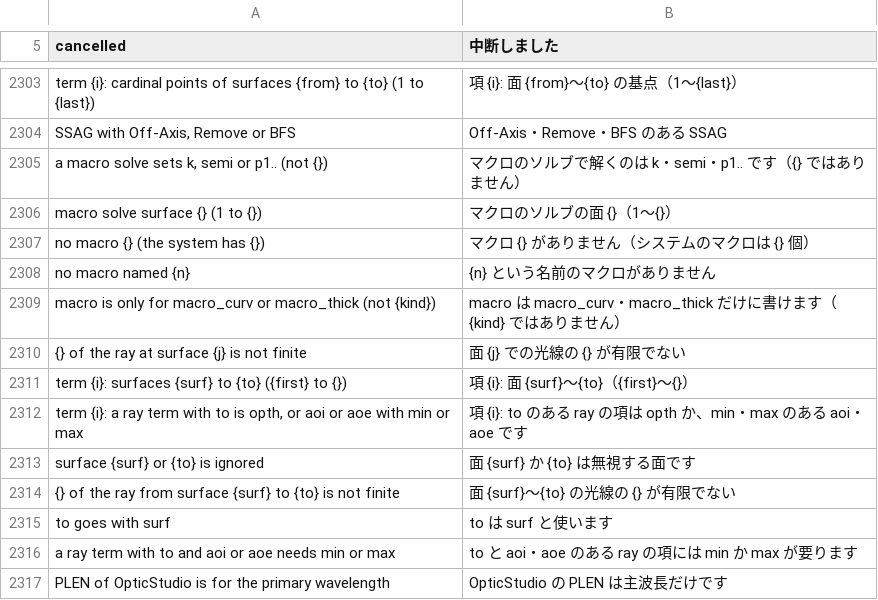
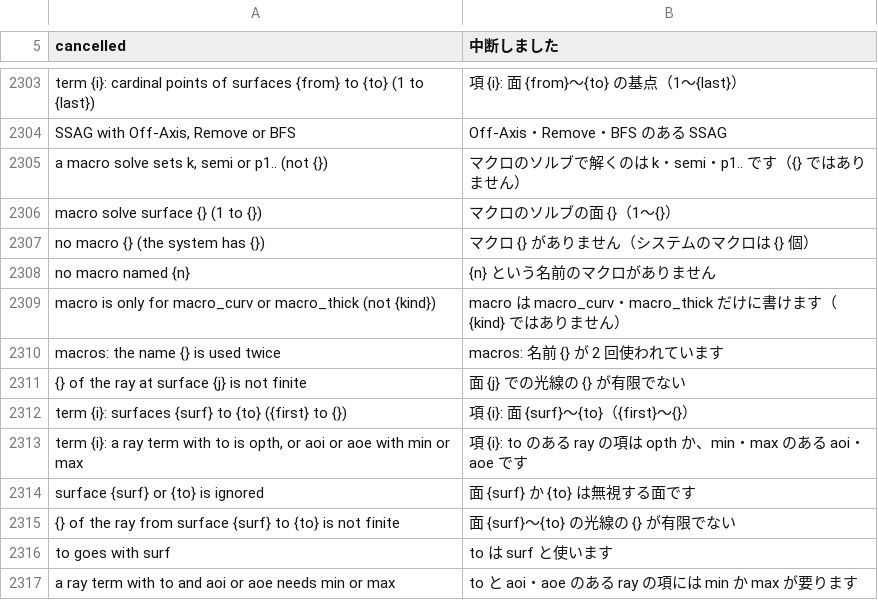
Before and after one commit to masa-iwm/lensbench, a TSV file: crates/lensbench-core/lang/ja.tsv, drawn as a sheet; only a part is shown, gaps mark what is left out; the shorter side is filled out with more unchanged rows.

Commit message:
プロジェクトの macros に同じ名前を 2 つ置かず、serve の文書にマクロの名前を書く

```diff
--- a/crates/lensbench-core/lang/ja.tsv
+++ b/crates/lensbench-core/lang/ja.tsv
@@ -2310,2 +2310,3 @@ no macro named {n}	{n} という名前のマクロがありません
 macro is only for macro_curv or macro_thick (not {kind})	macro は macro_curv・macro_thick だけに書けます（{kind} ではありません）
+macros: the name {} is used twice	macros: 名前 {} が 2 回使われています
 {} of the ray at surface {j} is not finite	面 {j} での光線の {} が有限でない
```
Also changed, not shown: 5 other files.
